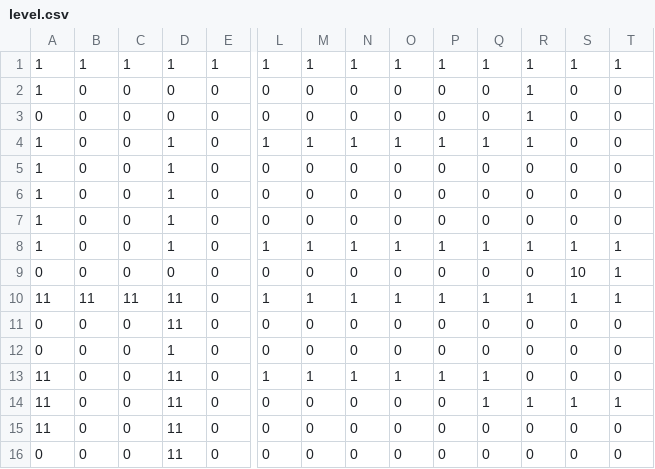
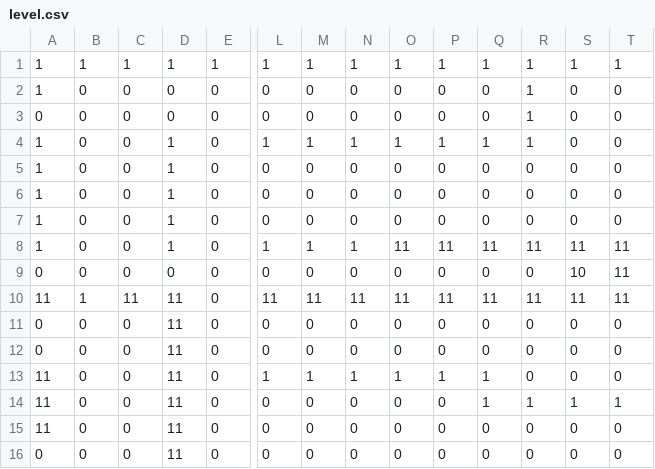
Before and after one commit to Giuseppe-EB/porcoman, a CSV file: level.csv, drawn as a sheet; only a part is shown, gaps mark what is left out; the diff names each change by its address in the sheet, - before the commit and + after, or states it on an @@ line.

```diff
--- a/level.csv
+++ b/level.csv
-O8: 1
+O8: 11
-P8: 1
+P8: 11
-Q8: 1
+Q8: 11
-R8: 1
+R8: 11
-S8: 1
+S8: 11
-T8:T10: 1
+T8:T10: 11
-B10: 11
+B10: 1
-L10: 1
+L10: 11
-M10: 1
+M10: 11
-N10: 1
+N10: 11
-O10: 1
+O10: 11
-P10: 1
+P10: 11
-Q10: 1
+Q10: 11
-R10: 1
+R10: 11
-S10: 1
+S10: 11
-D12: 1
+D12: 11
```
Also changed, not shown: 5 other files.
